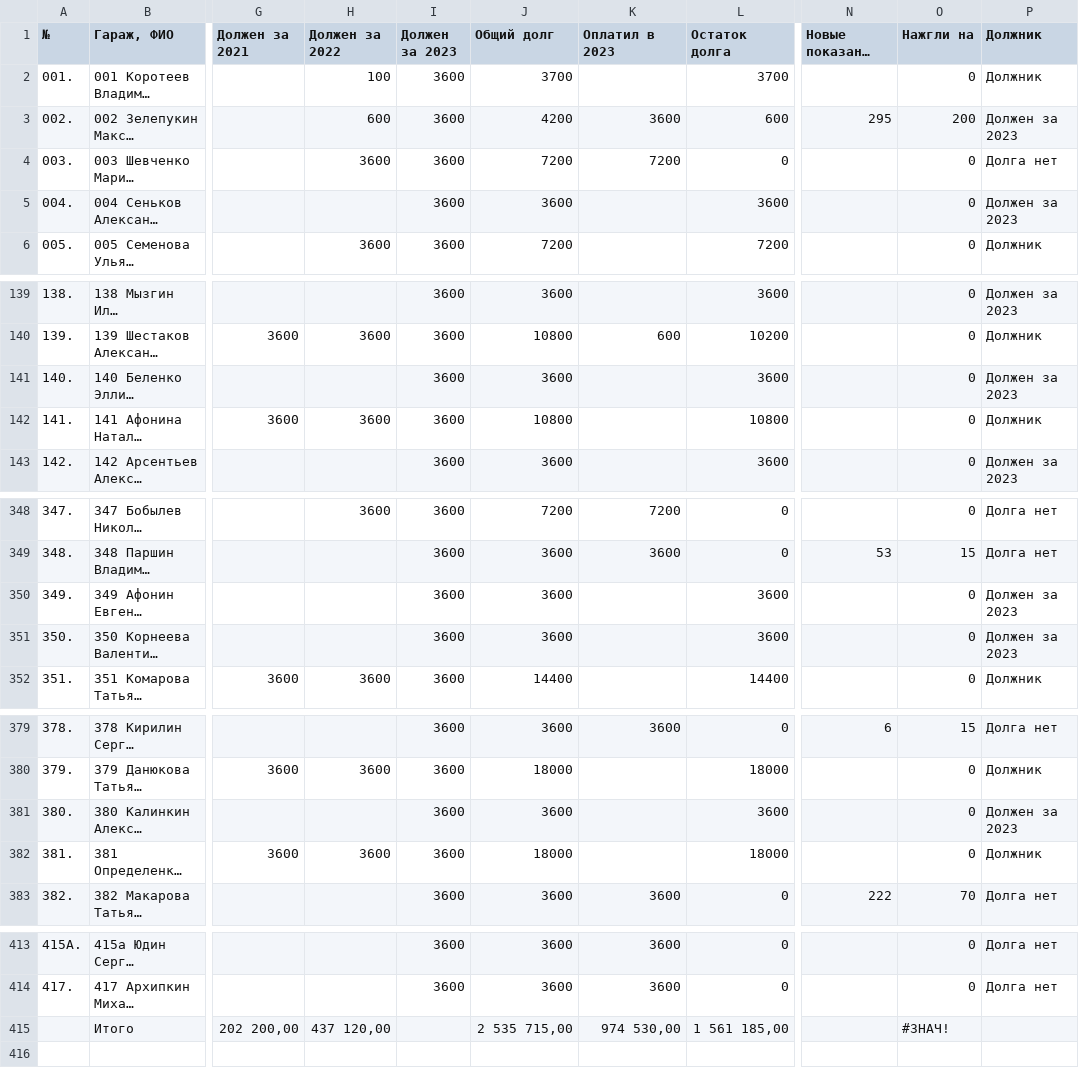
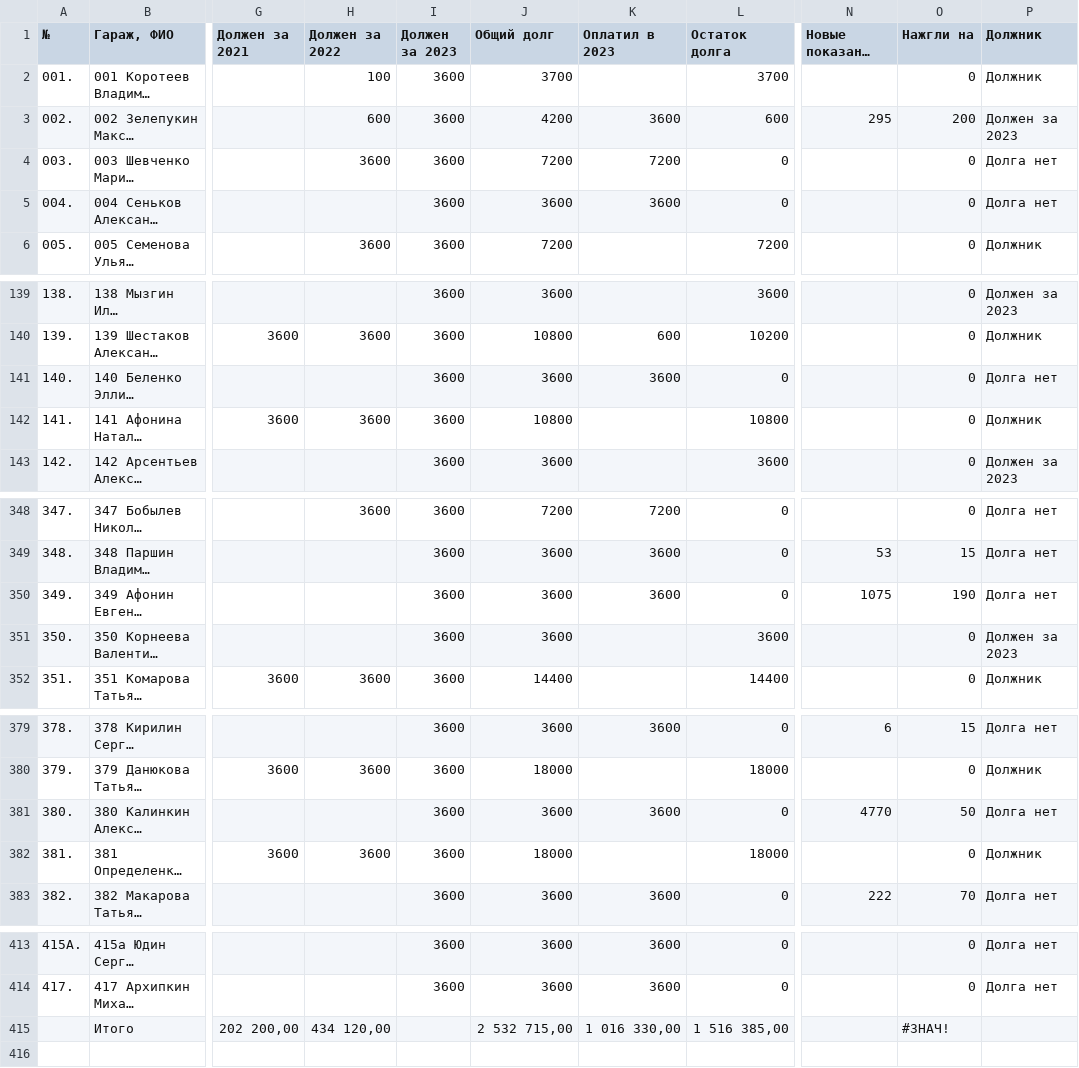
Before and after one commit to slaav1k/fakel, a CSV file: example.csv, drawn as a sheet; only a part is shown, gaps mark what is left out; long unchanged cells end in …; the diff covers the shown part only; the diff names each change by its address in the sheet, - before the commit and + after, or states it on an @@ line.

```diff
--- a/example.csv
+++ b/example.csv
-K5 (Оплатил в 2023): (empty)
+K5 (Оплатил в 2023): 3600
-L5 (Остаток долга): 3600
+L5 (Остаток долга): 0
-P5 (Должник): Должен за 2023
+P5 (Должник): Долга нет
-K141 (Оплатил в 2023): (empty)
+K141 (Оплатил в 2023): 3600
-L141 (Остаток долга): 3600
+L141 (Остаток долга): 0
-P141 (Должник): Должен за 2023
+P141 (Должник): Долга нет
-K350 (Оплатил в 2023): (empty)
+K350 (Оплатил в 2023): 3600
-L350 (Остаток долга): 3600
+L350 (Остаток долга): 0
-N350 (Новые показания счетчиков): (empty)
+N350 (Новые показания счетчиков): 1075
-O350 (Нажгли на): 0
+O350 (Нажгли на): 190
-P350 (Должник): Должен за 2023
+P350 (Должник): Долга нет
-K381 (Оплатил в 2023): (empty)
+K381 (Оплатил в 2023): 3600
-L381 (Остаток долга): 3600
+L381 (Остаток долга): 0
-N381 (Новые показания счетчиков): (empty)
+N381 (Новые показания счетчиков): 4770
-O381 (Нажгли на): 0
+O381 (Нажгли на): 50
-P381 (Должник): Должен за 2023
+P381 (Должник): Долга нет
-H415 (Должен за 2022): 437 120,00
+H415 (Должен за 2022): 434 120,00
-J415 (Общий долг): 2 535 715,00
+J415 (Общий долг): 2 532 715,00
-K415 (Оплатил в 2023): 974 530,00
+K415 (Оплатил в 2023): 1 016 330,00
-L415 (Остаток долга): 1 561 185,00
+L415 (Остаток долга): 1 516 385,00
```
Also changed, not shown: 33 edited cells elsewhere in this file, numbers.csv, 1 other file.
